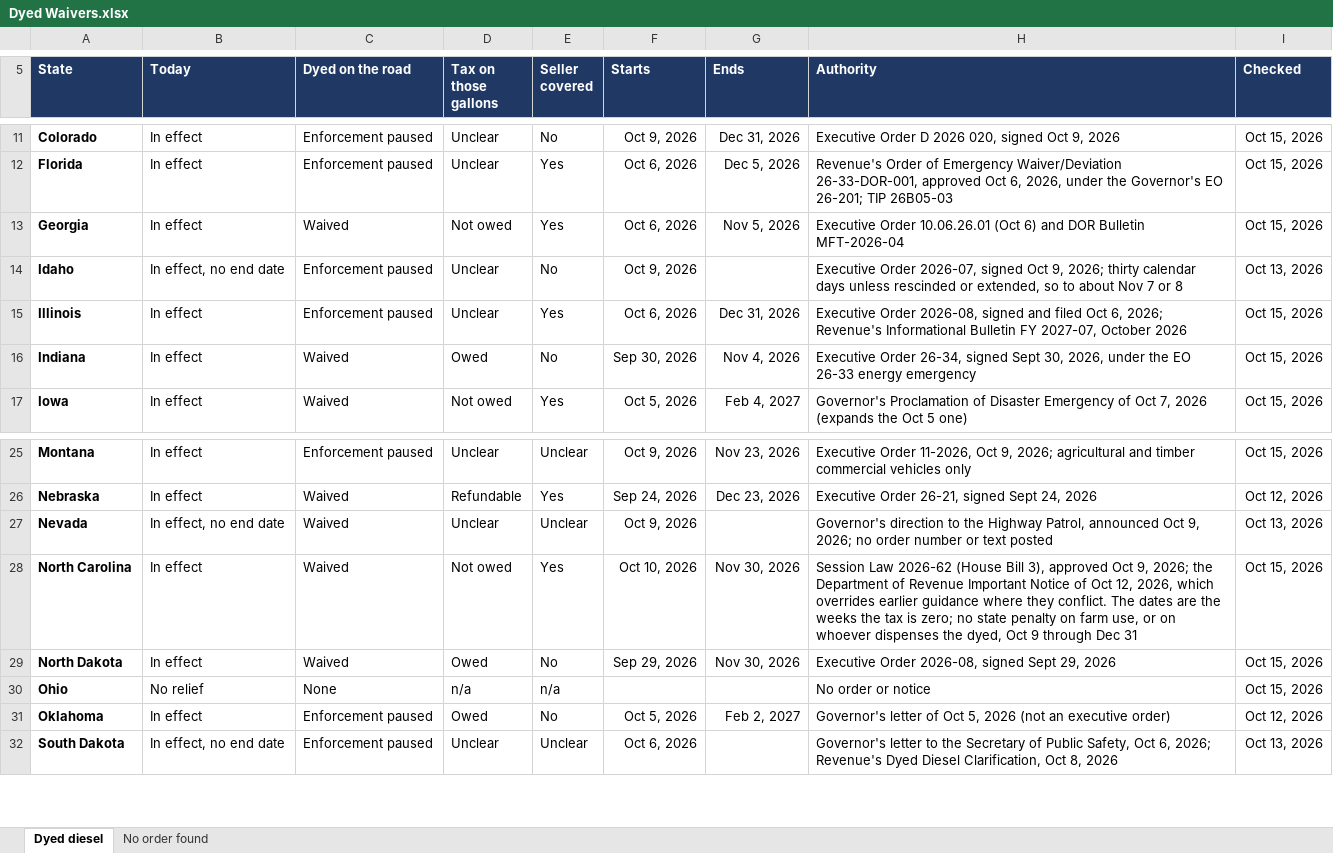
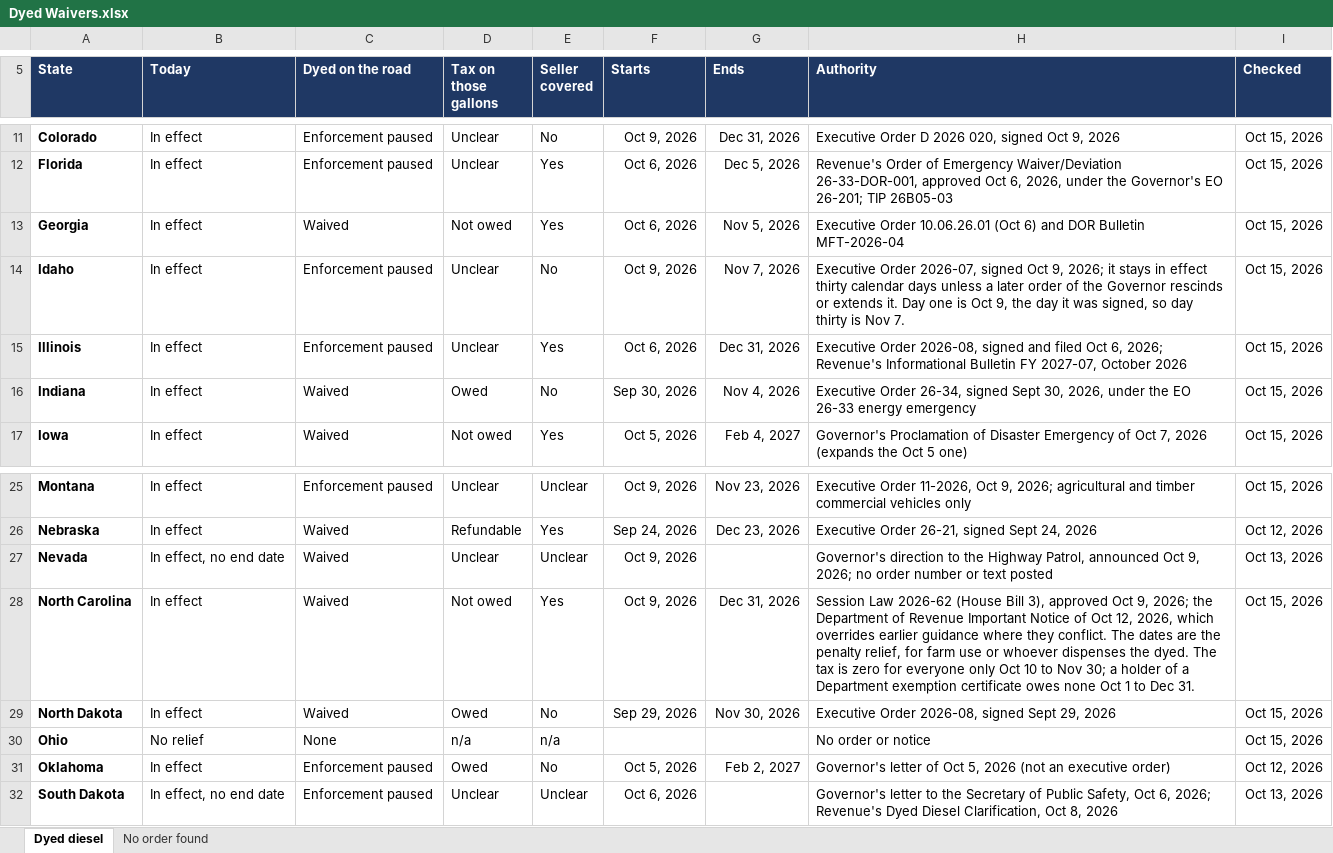
Before and after one commit to Fusemma/fuel-tax-tools, an Excel workbook: General/Dyed waivers/Dyed Waivers.xlsx, sheet Dyed diesel, drawn as a sheet; only a part is shown, gaps mark what is left out; values as stored, in another font and other column widths than the file's, no borders; conditional formats not drawn; the diff names each change by its address in the sheet, - before the commit and + after, or states it on an @@ line.

Commit message:
Dyed waivers: Idaho ends Nov 7, North Carolina runs Oct 9 to Dec 31
Idaho's order runs thirty calendar days from Oct 9 unless a later order rescinds or extends it. North Carolina's dates are now its penalty relief; the zero-tax weeks are in the note.

```diff
--- a/General/Dyed waivers/Dyed Waivers.xlsx (sheet Dyed diesel)
+++ b/General/Dyed waivers/Dyed Waivers.xlsx (sheet Dyed diesel)
-B14 (Today): In effect, no end date
+B14 (Today): In effect
-G14 (Ends): (empty)
+G14 (Ends): Nov 7, 2026
-H14 (Authority): …9, 2026; thirty calendar days unless rescinded or extended, so to about Nov 7 or 8
+H14 (Authority): …9, 2026; it stays in effect thirty calendar days unless a later order of the Governor rescinds or extends it. Day one is Oct 9, the day it was signed, so day thirty is Nov 7.
-I14 (Checked): Oct 13, 2026
+I14 (Checked): Oct 15, 2026
-F28 (Starts): Oct 10, 2026
+F28 (Starts): Oct 9, 2026
-G28 (Ends): Nov 30, 2026
+G28 (Ends): Dec 31, 2026
-H28 (Authority): …are the weeks the tax is zero; no state penalty on farm use, or on whoever dispenses the dyed, Oct 9 through Dec 31
+H28 (Authority): …are the penalty relief, for farm use or whoever dispenses the dyed. The tax is zero for everyone only Oct 10 to Nov 30; a holder of a Department exemption certificate owes none Oct 1 to Dec 31.
```
